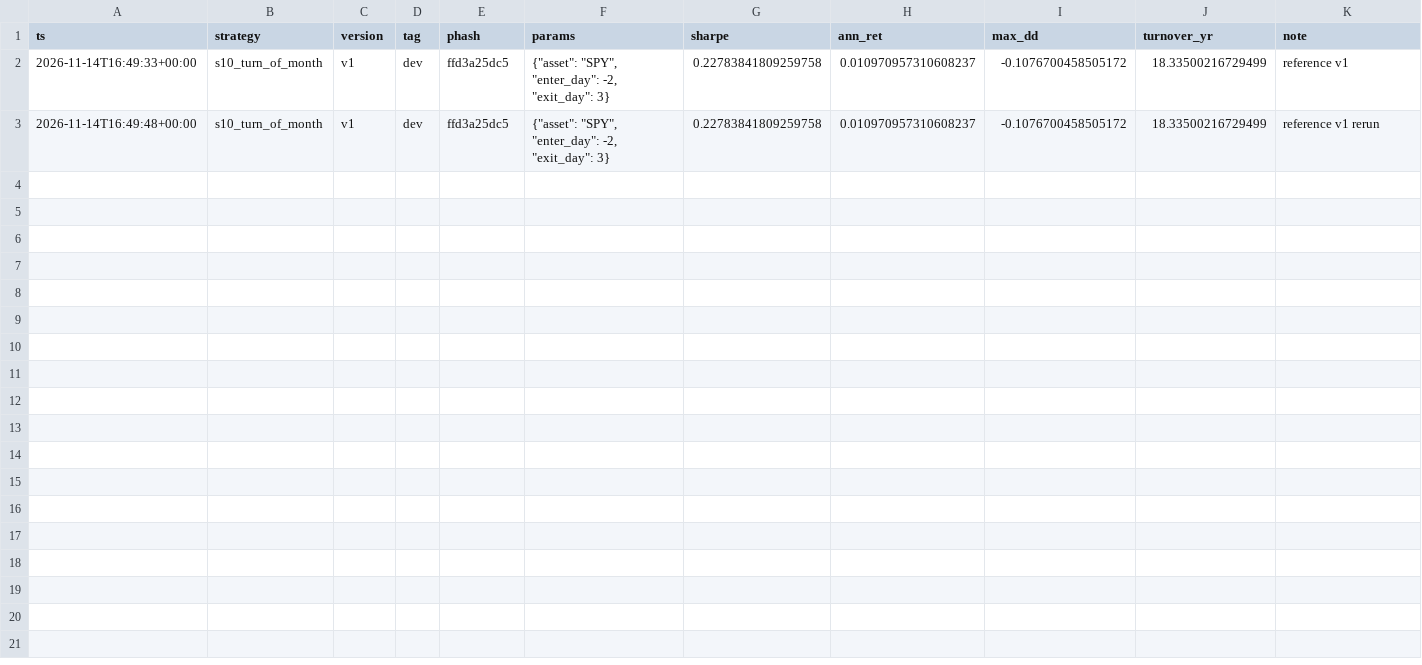
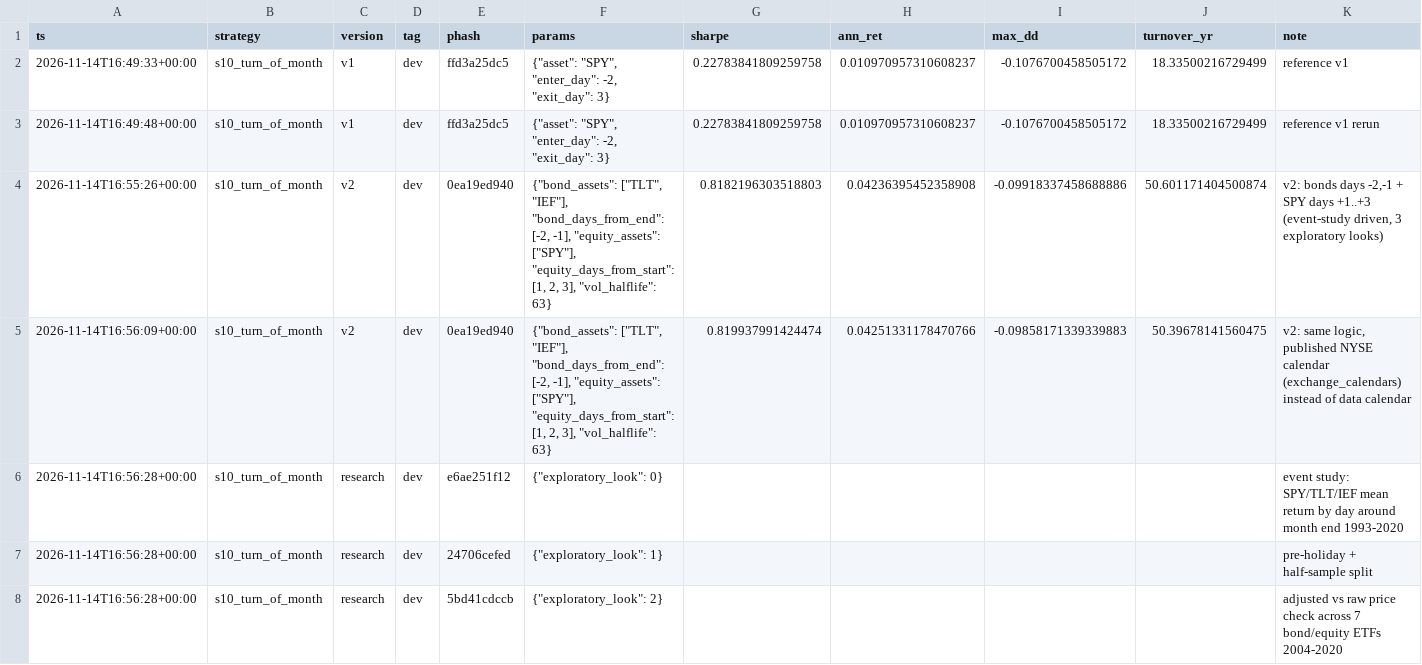
Before and after one commit to MrNanama/OAFMiniProject, a CSV file: results/ledger/s10_turn_of_month.csv, drawn as a sheet.

```diff
--- a/results/ledger/s10_turn_of_month.csv
+++ b/results/ledger/s10_turn_of_month.csv
@@ -3 +3,6 @@ ts,strategy,version,tag,phash,params,sharpe,ann_ret,max_dd,turnover_yr,note
 2026-11-14T16:49:48+00:00,s10_turn_of_month,v1,dev,ffd3a25dc5,"{""asset"": ""SPY"", ""enter_day"": -2, ""exit_day"": 3}",0.22783841809259758,0.010970957310608237,-0.1076700458505172,18.33500216729499,reference v1 rerun
+2026-11-14T16:55:26+00:00,s10_turn_of_month,v2,dev,0ea19ed940,"{""bond_assets"": [""TLT"", ""IEF""], ""bond_days_from_end"": [-2, -1], ""equity_assets"": [""SPY""], ""equity_days_from_start"": [1, 2, 3], ""vol_halflife"": 63}",0.8182196303518803,0.04236395452358908,-0.09918337458688886,50.601171404500874,"v2: bonds days -2,-1 + SPY days +1..+3 (event-study driven, 3 exploratory looks)"
+2026-11-14T16:56:09+00:00,s10_turn_of_month,v2,dev,0ea19ed940,"{""bond_assets"": [""TLT"", ""IEF""], ""bond_days_from_end"": [-2, -1], ""equity_assets"": [""SPY""], ""equity_days_from_start"": [1, 2, 3], ""vol_halflife"": 63}",0.819937991424474,0.04251331178470766,-0.09858171339339883,50.39678141560475,"v2: same logic, published NYSE calendar (exchange_calendars) instead of data calendar"
+2026-11-14T16:56:28+00:00,s10_turn_of_month,research,dev,e6ae251f12,"{""exploratory_look"": 0}",,,,,event study: SPY/TLT/IEF mean return by day around month end 1993-2020
+2026-11-14T16:56:28+00:00,s10_turn_of_month,research,dev,24706cefed,"{""exploratory_look"": 1}",,,,,pre-holiday + half-sample split
+2026-11-14T16:56:28+00:00,s10_turn_of_month,research,dev,5bd41cdccb,"{""exploratory_look"": 2}",,,,,adjusted vs raw price check across 7 bond/equity ETFs 2004-2020
```
Also changed, not shown: 12 other files.
